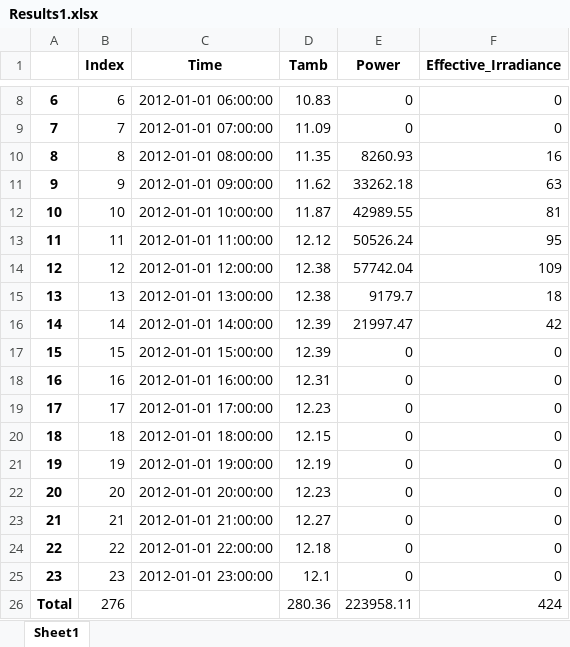
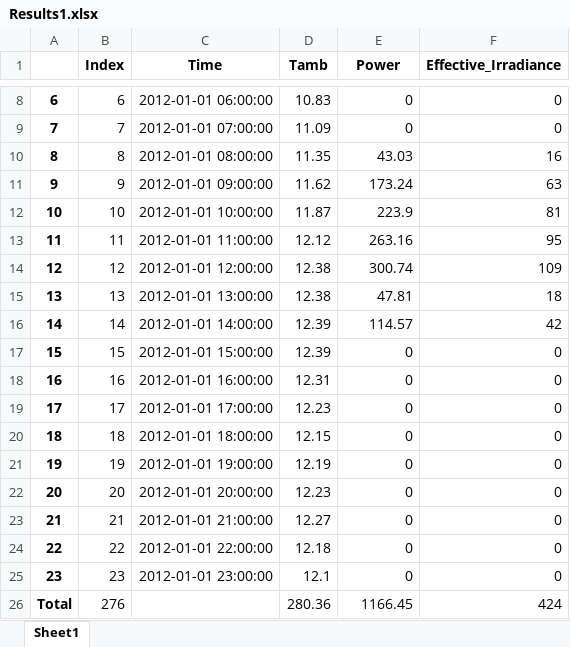
Before and after one commit to hamzaable/Modelling-of-Solar-Roof-Tiles, an Excel workbook: Origin/Results1.xlsx, sheet Sheet1, drawn as a sheet; only a part is shown, gaps mark what is left out; values as stored, in another font and other column widths than the file's, no borders; the diff names each change by its address in the sheet, - before the commit and + after, or states it on an @@ line.

Commit message:
Update Results1.xlsx

```diff
--- a/Origin/Results1.xlsx (sheet Sheet1)
+++ b/Origin/Results1.xlsx (sheet Sheet1)
-E10 (Power): 8260.93
+E10 (Power): 43.03
-E11 (Power): 33262.18
+E11 (Power): 173.24
-E12 (Power): 42989.55
+E12 (Power): 223.9
-E13 (Power): 50526.24
+E13 (Power): 263.16
-E14 (Power): 57742.04
+E14 (Power): 300.74
-E15 (Power): 9179.7
+E15 (Power): 47.81
-E16 (Power): 21997.47
+E16 (Power): 114.57
-E26 (Power): 223958.11
+E26 (Power): 1166.45
```
